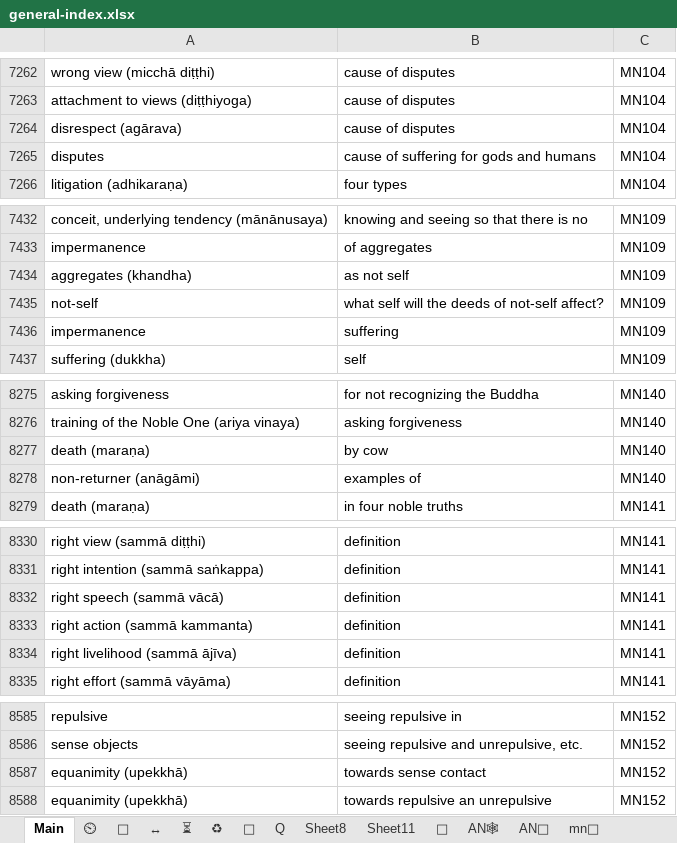
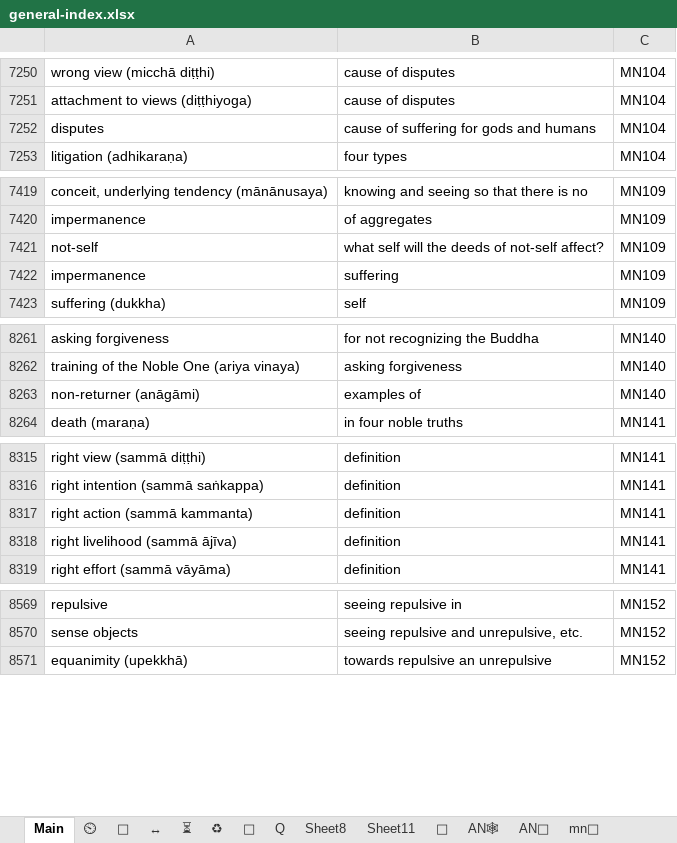
Before and after one commit to thesunshade/CIPS, an Excel workbook: src/data/general-index.xlsx, sheet Main, drawn as a sheet; only a part is shown, gaps mark what is left out; values as stored, in another font and other column widths than the file's, no borders; conditional formats not drawn; removed rows and columns are numbered as before the commit, all else as after; the diff covers the shown part only; the diff names each change by its address in the sheet, - before the commit and + after, or states it on an @@ line.

```diff
--- a/src/data/general-index.xlsx (sheet Main)
+++ b/src/data/general-index.xlsx (sheet Main)
-row 7264: disrespect (agārava) | cause of disputes | MN104
-row 7434: aggregates (khandha) | as not self | MN109
-row 8277: death (maraṇa) | by cow | MN140
-row 8332: right speech (sammā vācā) | definition | MN141
-row 8587: equanimity (upekkhā) | towards sense contact | MN152
```
Also changed, not shown: 40 removed rows and 13 moved rows elsewhere in this sheet, 3 other files.
